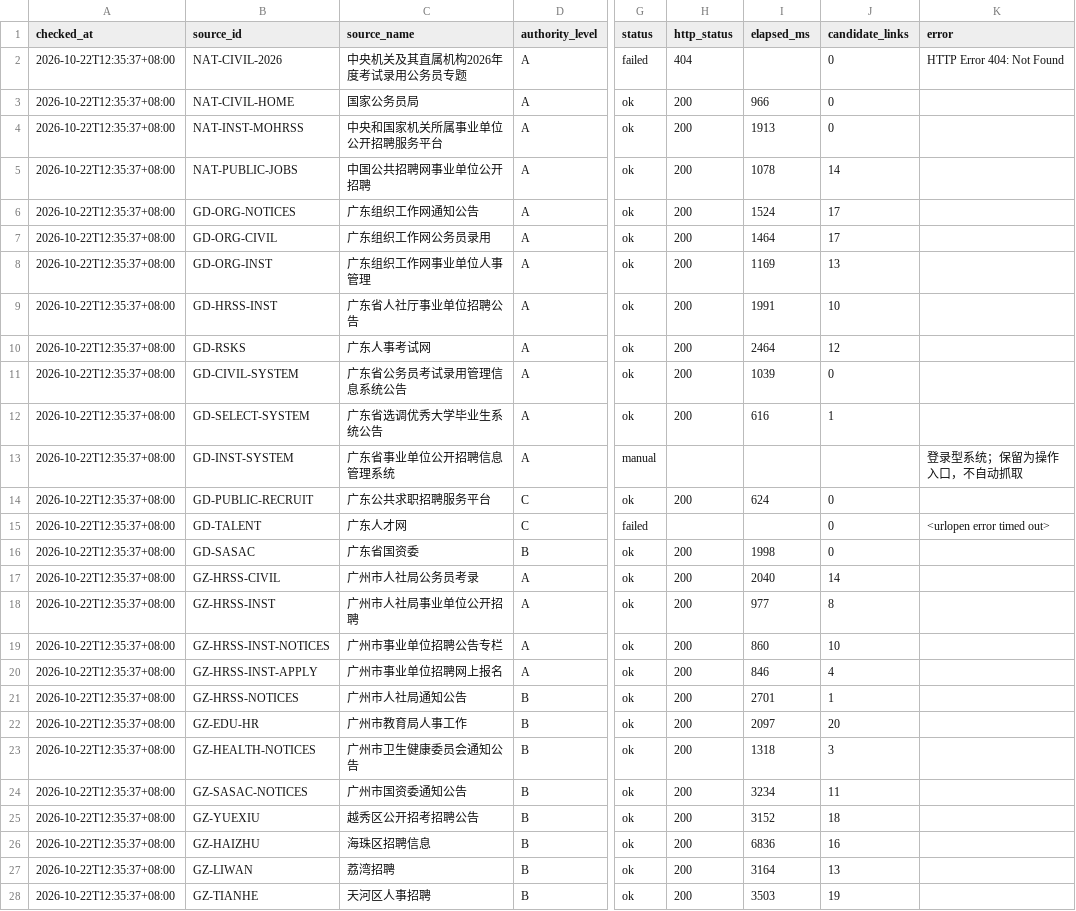
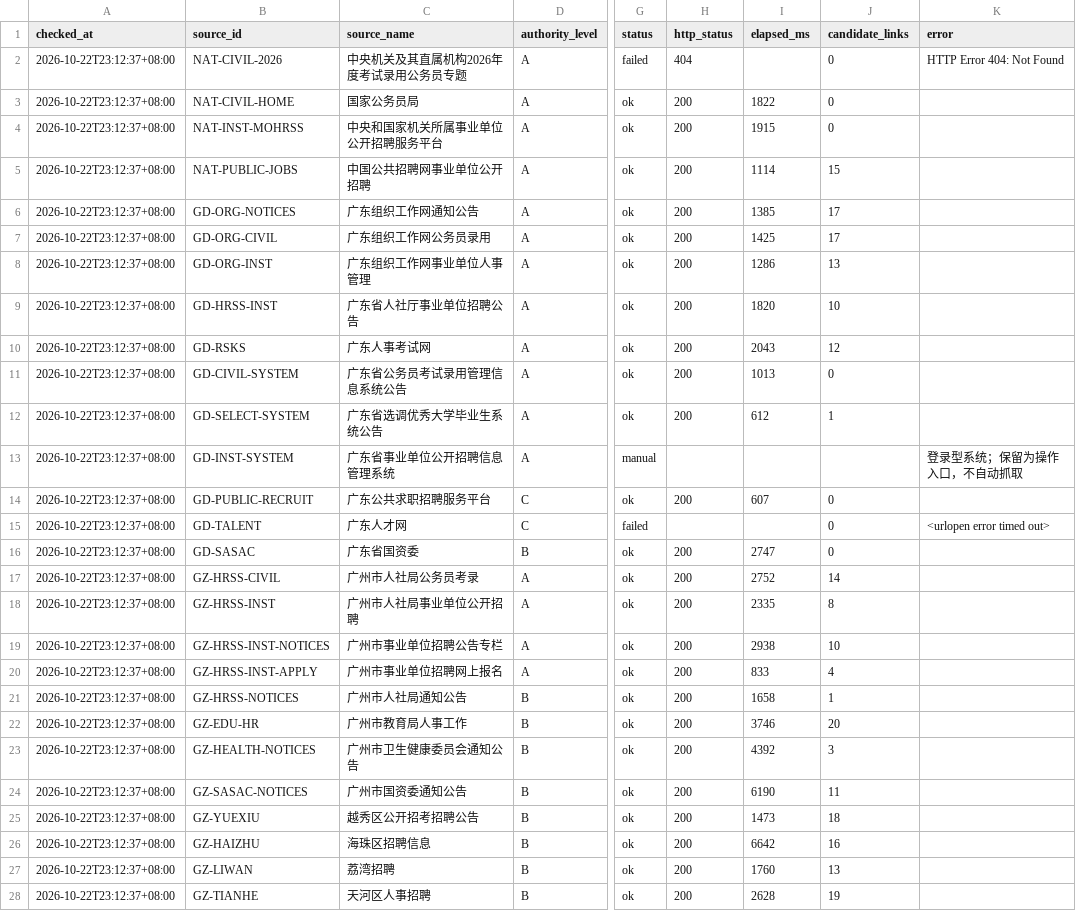
Before and after one commit to hrj-11055/guangdong-public-jobs-monitor, a CSV file: data/source_health.csv, drawn as a sheet; only a part is shown, gaps mark what is left out; the diff covers the shown part only; the diff names each change by its address in the sheet, - before the commit and + after, or states it on an @@ line.

```diff
--- a/data/source_health.csv
+++ b/data/source_health.csv
-A2:A28 (checked_at): 2026-10-22T12:35:37+08:00
+A2:A28 (checked_at): 2026-10-22T23:12:37+08:00
-I3 (elapsed_ms): 966
+I3 (elapsed_ms): 1822
-I4 (elapsed_ms): 1913
+I4 (elapsed_ms): 1915
-I5 (elapsed_ms): 1078
+I5 (elapsed_ms): 1114
-J5 (candidate_links): 14
+J5 (candidate_links): 15
-I6 (elapsed_ms): 1524
+I6 (elapsed_ms): 1385
-I7 (elapsed_ms): 1464
+I7 (elapsed_ms): 1425
-I8 (elapsed_ms): 1169
+I8 (elapsed_ms): 1286
-I9 (elapsed_ms): 1991
+I9 (elapsed_ms): 1820
-I10 (elapsed_ms): 2464
+I10 (elapsed_ms): 2043
-I11 (elapsed_ms): 1039
+I11 (elapsed_ms): 1013
-I12 (elapsed_ms): 616
+I12 (elapsed_ms): 612
-I14 (elapsed_ms): 624
+I14 (elapsed_ms): 607
-I16 (elapsed_ms): 1998
+I16 (elapsed_ms): 2747
-I17 (elapsed_ms): 2040
+I17 (elapsed_ms): 2752
-I18 (elapsed_ms): 977
+I18 (elapsed_ms): 2335
-I19 (elapsed_ms): 860
+I19 (elapsed_ms): 2938
-I20 (elapsed_ms): 846
+I20 (elapsed_ms): 833
-I21 (elapsed_ms): 2701
+I21 (elapsed_ms): 1658
-I22 (elapsed_ms): 2097
+I22 (elapsed_ms): 3746
-I23 (elapsed_ms): 1318
+I23 (elapsed_ms): 4392
-I24 (elapsed_ms): 3234
+I24 (elapsed_ms): 6190
-I25 (elapsed_ms): 3152
+I25 (elapsed_ms): 1473
-I26 (elapsed_ms): 6836
+I26 (elapsed_ms): 6642
-I27 (elapsed_ms): 3164
+I27 (elapsed_ms): 1760
-I28 (elapsed_ms): 3503
+I28 (elapsed_ms): 2628
```
Also changed, not shown: 52 edited cells elsewhere in this file, data/notices.csv, 2 other files.
